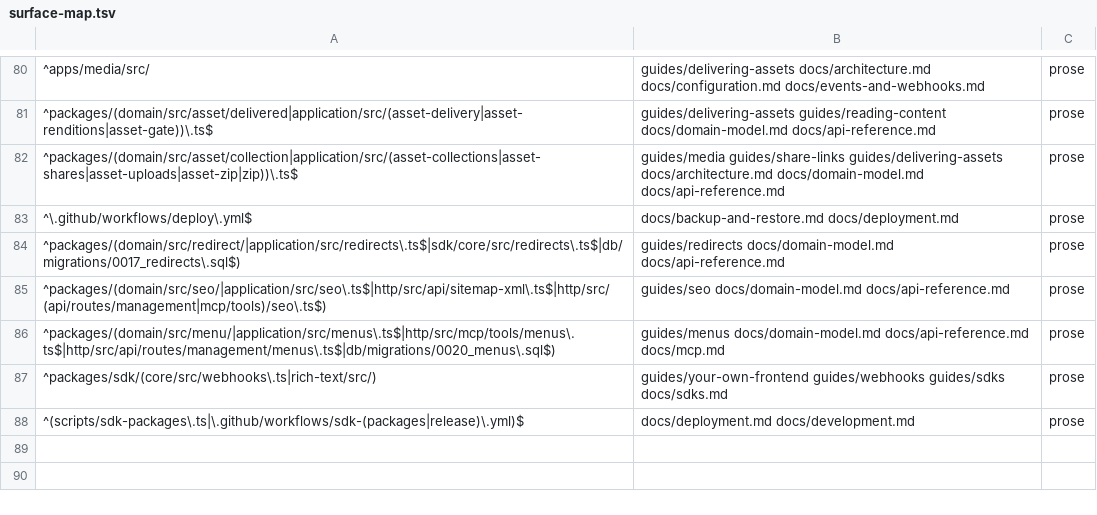
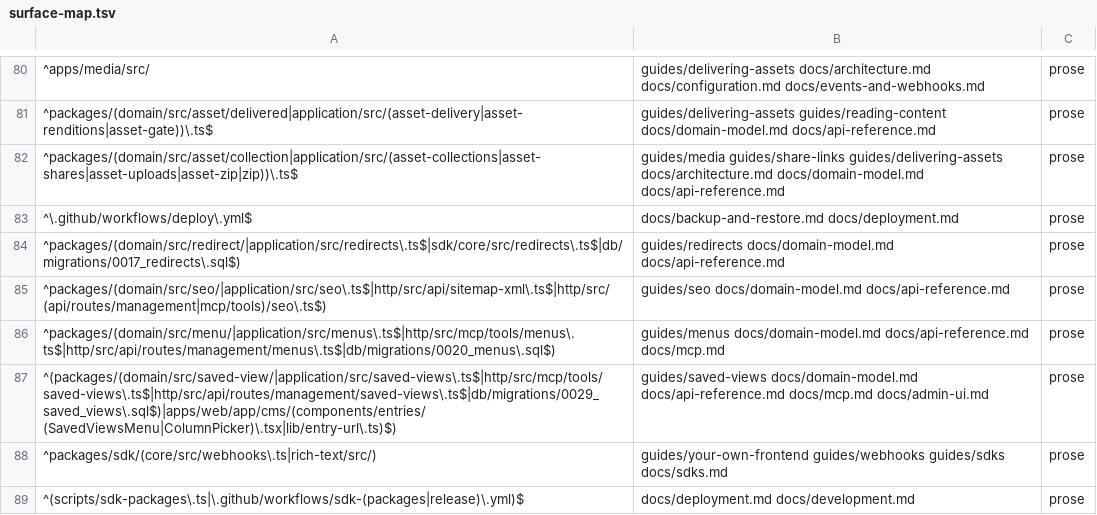
Before and after one commit to contentworker/contentworker, a TSV file: .claude/skills/docs-sync/references/surface-map.tsv, drawn as a sheet; only a part is shown, gaps mark what is left out; the diff names each change by its address in the sheet, - before the commit and + after, or states it on an @@ line.

```diff
--- a/.claude/skills/docs-sync/references/surface-map.tsv
+++ b/.claude/skills/docs-sync/references/surface-map.tsv
+row 87: ^(packages/(domain/src/saved-view/|application/src/saved-views\.ts$|http/src/mcp/tools/saved-views\.ts$|http/src/api/routes/management/saved-views\.ts$|db/migrations/0029_saved_views\.sql$)|apps/web/app/cms/(components/entries/(SavedViewsMenu|ColumnPicker)\.tsx|lib/entry-url\.ts)$) | guides/saved-views docs/domain-model.md docs/api-reference.md docs/mcp.md docs/admin-ui.md | prose
```
Also changed, not shown: 25 other files.
